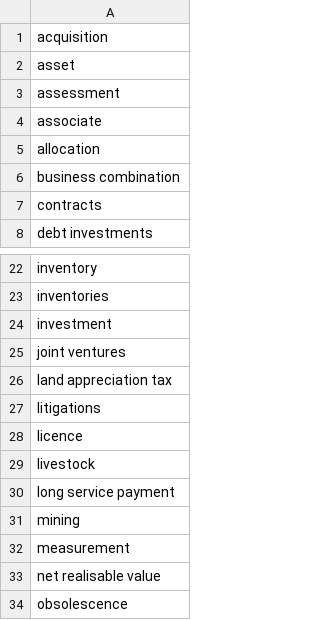
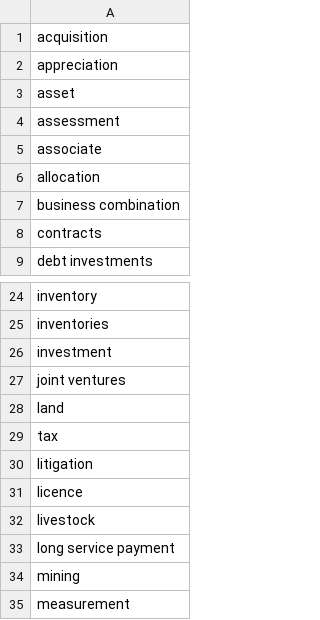
Before and after one commit to fdq09eca/cs-project, a CSV file: toc/kam_keywords.csv, drawn as a sheet; only a part is shown, gaps mark what is left out; the shorter side is filled out with more unchanged rows; the diff covers the shown part only.

```diff
--- a/toc/kam_keywords.csv
+++ b/toc/kam_keywords.csv
@@ -1,2 +1,3 @@
 acquisition
+appreciation
 asset
@@ -25,4 +27,5 @@ investment
 joint ventures
-land appreciation tax
-litigations
+land
+tax
+litigation
 licence
```
Also changed, not shown: 5 added rows, 1 moved row and 4 edited cells elsewhere in this file, 6 other files.
